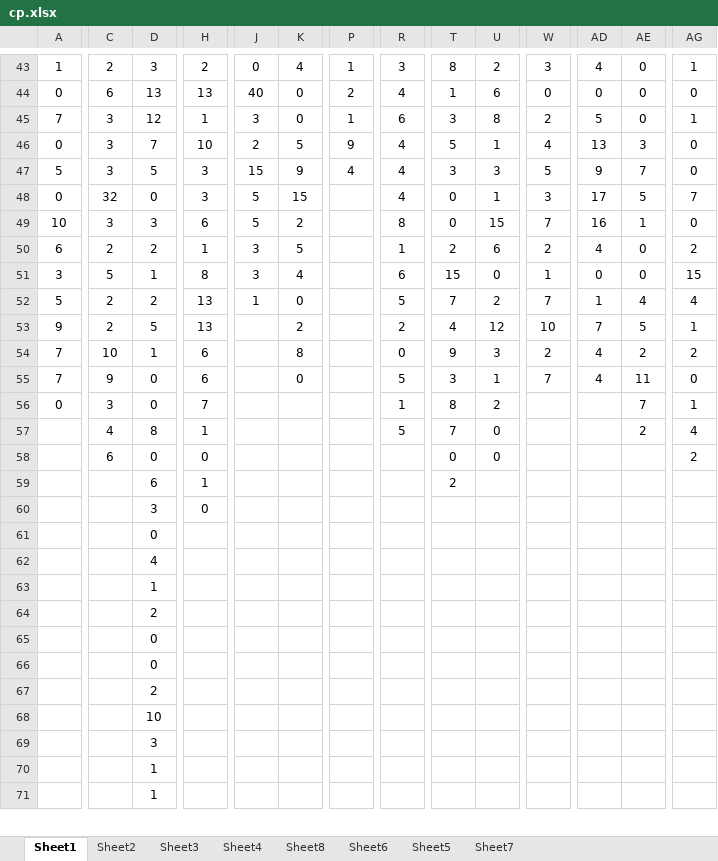
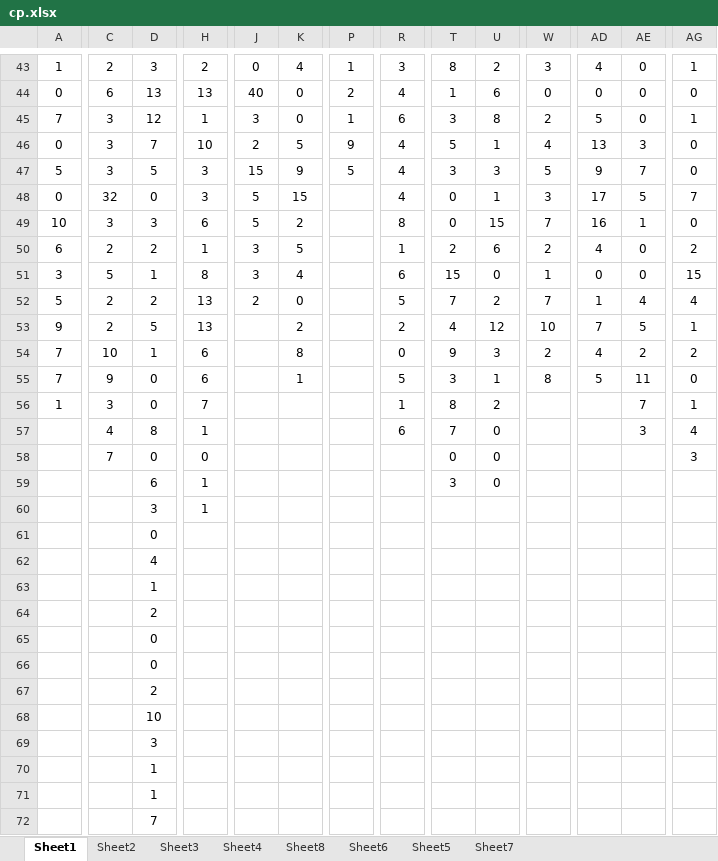
Before and after one commit to gushenwei/julienedies.github.com, an Excel workbook: demos/cp/cp.xlsx, sheet Sheet1, drawn as a sheet; only a part is shown, gaps mark what is left out; values as stored, in another font and other column widths than the file's, no borders; addresses are those after the commit; rows hold the shown columns only; the diff covers the shown part only; the diff names each change by its address in the sheet, - before the commit and + after, or states it on an @@ line.

```diff
--- a/demos/cp/cp.xlsx (sheet Sheet1)
+++ b/demos/cp/cp.xlsx (sheet Sheet1)
-P47: 4
+P47: 5
-J52: 1
+J52: 2
-K55: 0
+K55: 1
-W55: 7
+W55: 8
-AD55: 4
+AD55: 5
-A56: 0
+A56: 1
-R57: 5
+R57: 6
-AE57: 2
+AE57: 3
-C58: 6
+C58: 7
-AG58: 2
+AG58: 3
-T59: 2
+T59: 3
-U59: (empty)
+U59: 0
-H60: 0
+H60: 1
+row 70:  |  | 1
-D72: 1
+D72: 7
```
Also changed, not shown: 1 removed row and 17 edited cells elsewhere in this sheet, sheet Sheet2, sheet Sheet6, sheet Sheet4, sheet Sheet8, sheet Sheet3, 6 other files.
